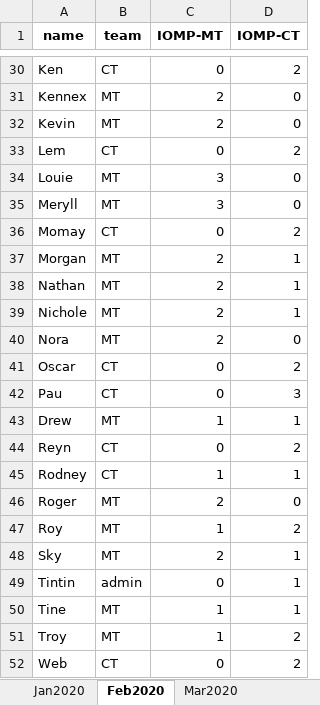
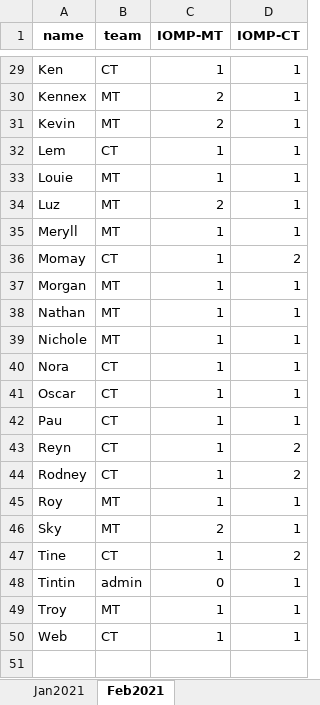
Before and after one commit to merylljv/monitoring, an Excel workbook: ShiftCount.xlsx, sheet Feb2021, drawn as a sheet; only a part is shown, gaps mark what is left out; values as stored, in another font and other column widths than the file's, no borders; removed rows and columns are numbered as before the commit, all else as after; the diff covers the shown part only; the diff names each change by its address in the sheet, - before the commit and + after, or states it on an @@ line.

```diff
--- a/ShiftCount.xlsx (sheet Feb2021)
+++ b/ShiftCount.xlsx (sheet Feb2021)
-sheet tab: Jan2020
+sheet tab: Jan2021
-sheet tab: Feb2020
+sheet tab: Feb2021
-sheet tab: Mar2020
-C29 (IOMP-MT): 0
+C29 (IOMP-MT): 1
-D29 (IOMP-CT): 2
+D29 (IOMP-CT): 1
-D30:D31 (IOMP-CT): 0
+D30:D31 (IOMP-CT): 1
-C32 (IOMP-MT): 0
+C32 (IOMP-MT): 1
-D32 (IOMP-CT): 2
+D32 (IOMP-CT): 1
-C33 (IOMP-MT): 3
+C33 (IOMP-MT): 1
-D33 (IOMP-CT): 0
+D33 (IOMP-CT): 1
+row 34: Luz | MT | 2 | 1
-C35 (IOMP-MT): 3
+C35 (IOMP-MT): 1
-D35 (IOMP-CT): 0
+D35 (IOMP-CT): 1
-C36 (IOMP-MT): 0
+C36 (IOMP-MT): 1
-C37:C40 (IOMP-MT): 2
+C37:C40 (IOMP-MT): 1
-B40 (team): MT
+B40 (team): CT
-D40 (IOMP-CT): 0
+D40 (IOMP-CT): 1
-C41:C42 (IOMP-MT): 0
+C41:C42 (IOMP-MT): 1
-D41 (IOMP-CT): 2
+D41 (IOMP-CT): 1
-D42 (IOMP-CT): 3
+D42 (IOMP-CT): 1
-row 43: Drew | MT | 1 | 1
-C43 (IOMP-MT): 0
+C43 (IOMP-MT): 1
-D44 (IOMP-CT): 1
+D44 (IOMP-CT): 2
-row 46: Roger | MT | 2 | 0
-D45 (IOMP-CT): 2
+D45 (IOMP-CT): 1
+row 47: Tine | CT | 1 | 2
-row 50: Tine | MT | 1 | 1
-D49:D50 (IOMP-CT): 2
+D49:D50 (IOMP-CT): 1
-C50 (IOMP-MT): 0
+C50 (IOMP-MT): 1
```
Also changed, not shown: 1 added row, 2 removed rows and 36 edited cells elsewhere in this sheet, sheet Jan2021, other sheet tabs, HolidayShift.xlsx, MonitoringShift.xlsx, 5 other files.
